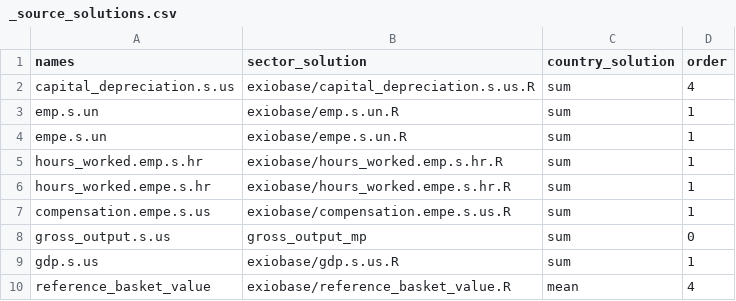
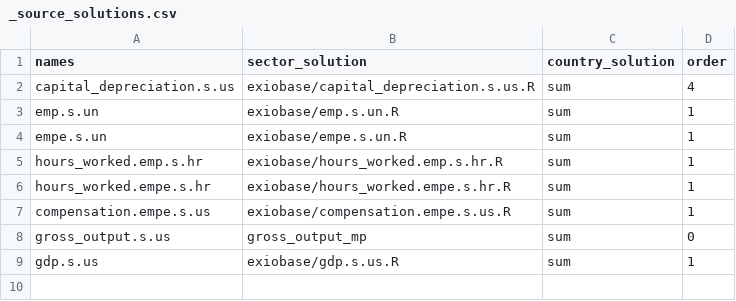
Before and after one commit to rodrigofranklin/wlvdb, a CSV file: parameters/exiobase/_source_solutions.csv, drawn as a sheet.

```diff
--- a/parameters/exiobase/_source_solutions.csv
+++ b/parameters/exiobase/_source_solutions.csv
@@ -9,2 +9 @@ gross_output.s.us;gross_output_mp;sum;0
 gdp.s.us;exiobase/gdp.s.us.R;sum;1
-reference_basket_value;exiobase/reference_basket_value.R;mean;4
```
Also changed, not shown: parameters/wiodr13/_source_solutions.csv, 35 other files.
